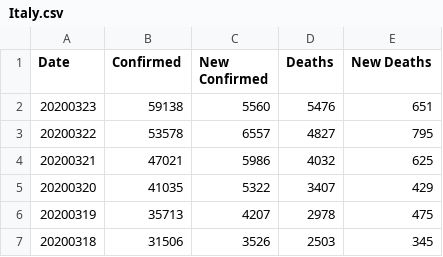
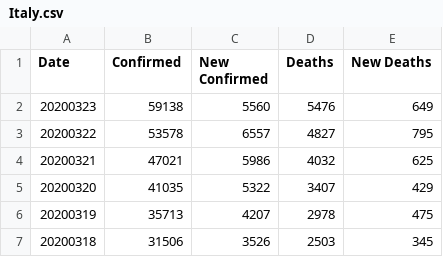
Before and after one commit to comcat/DA, a CSV file: data/covid-19-who/Italy.csv, drawn as a sheet; only a part is shown.

```diff
--- a/data/covid-19-who/Italy.csv
+++ b/data/covid-19-who/Italy.csv
@@ -1,3 +1,3 @@
 Date,Confirmed,New Confirmed,Deaths,New Deaths
-20200323,59138,5560,5476,651
+20200323,59138,5560,5476,649
 20200322,53578,6557,4827,795
```
Also changed, not shown: data/covid-19-who/France.csv, data/covid-19-who/Spain.csv, 1 other file.
